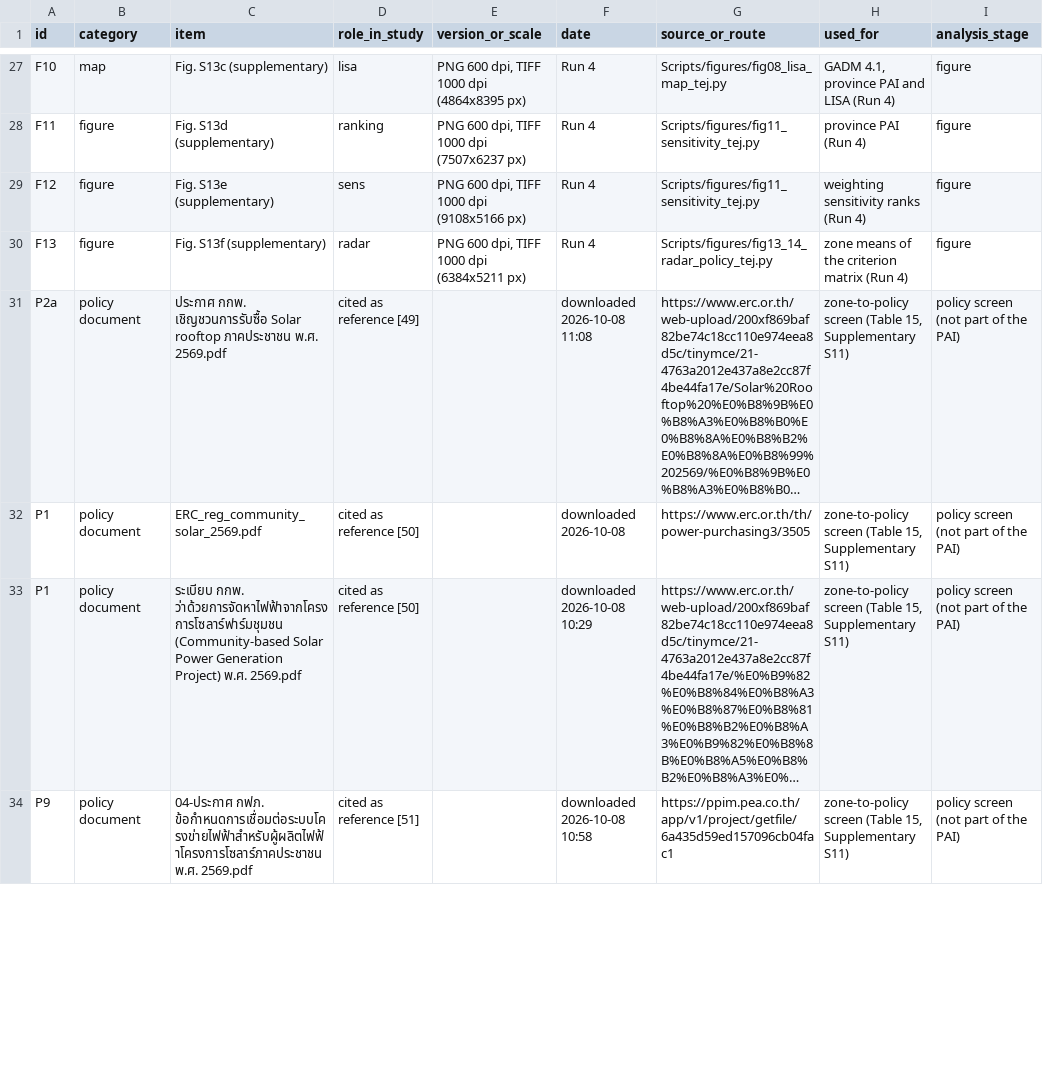
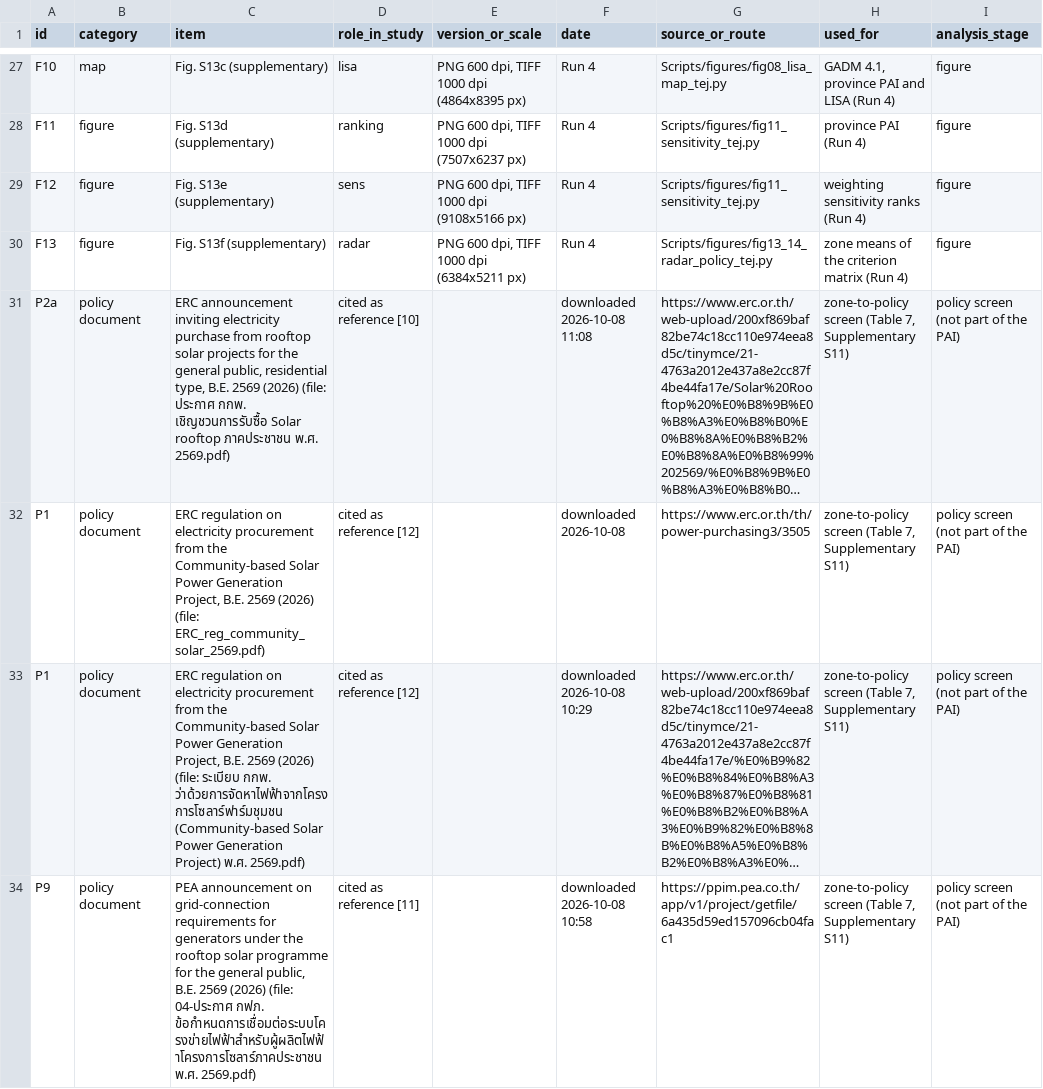
Before and after one commit to teerawat-kaewpia/thailand-equity-solar-pv-prioritisation, a CSV file: PROVENANCE.csv, drawn as a sheet; only a part is shown, gaps mark what is left out; long unchanged cells end in …; the diff covers the shown part only; the diff names each change by its address in the sheet, - before the commit and + after, or states it on an @@ line.

```diff
--- a/PROVENANCE.csv
+++ b/PROVENANCE.csv
-C31 (item): ประกาศ กกพ. เชิญชวนการรับซื้อ Solar rooftop ภาคประชาชน พ.ศ. 2569.pdf
+C31 (item): ERC announcement inviting electricity purchase from rooftop solar projects for the general public, residential type, B.E. 2569 (2026) (file: ประกาศ กกพ. เชิญชวนการรับซื้อ Solar rooftop ภาคประชาชน พ.ศ. 2569.pdf)
-D31 (role_in_study): cited as reference [49]
+D31 (role_in_study): cited as reference [10]
-H31:H34 (used_for): …screen (Table 15, Supplementary S11)
+H31:H34 (used_for): …screen (Table 7, Supplementary S11)
-C32 (item): ERC_reg_community_solar_2569.pdf
+C32 (item): ERC regulation on electricity procurement from the Community-based Solar Power Generation Project, B.E. 2569 (2026) (file: ERC_reg_community_solar_2569.pdf)
-D32:D33 (role_in_study): cited as reference [50]
+D32:D33 (role_in_study): cited as reference [12]
-C33 (item): ระเบียบ กกพ. ว่าด้วยการจัดหาไฟฟ้าจากโครงการโซลาร์ฟาร์มชุมชน (Community-based Solar Power Generation Project) พ.ศ. 2569.pdf
+C33 (item): ERC regulation on electricity procurement from the Community-based Solar Power Generation Project, B.E. 2569 (2026) (file: ระเบียบ กกพ. ว่าด้วยการจัดหาไฟฟ้าจากโครงการโซลาร์ฟาร์มชุมชน (Community-based Solar Power Generation Project) พ.ศ. 2569.pdf)
-C34 (item): 04-ประกาศ กฟภ. ข้อกำหนดการเชื่อมต่อระบบโครงข่ายไฟฟ้าสำหรับผู้ผลิตไฟฟ้าโครงการโซลาร์ภาคประชาชน พ.ศ. 2569.pdf
+C34 (item): PEA announcement on grid-connection requirements for generators under the rooftop solar programme for the general public, B.E. 2569 (2026) (file: 04-ประกาศ กฟภ. ข้อกำหนดการเชื่อมต่อระบบโครงข่ายไฟฟ้าสำหรับผู้ผลิตไฟฟ้าโครงการโซลาร์ภาคประชาชน พ.ศ. 2569.pdf)
-D34 (role_in_study): cited as reference [51]
+D34 (role_in_study): cited as reference [11]
```
Also changed, not shown: 3 added rows and 27 edited cells elsewhere in this file, MANIFEST.csv, data/tej/policy_sources/SOURCE_LINKS.csv, 14 other files.
